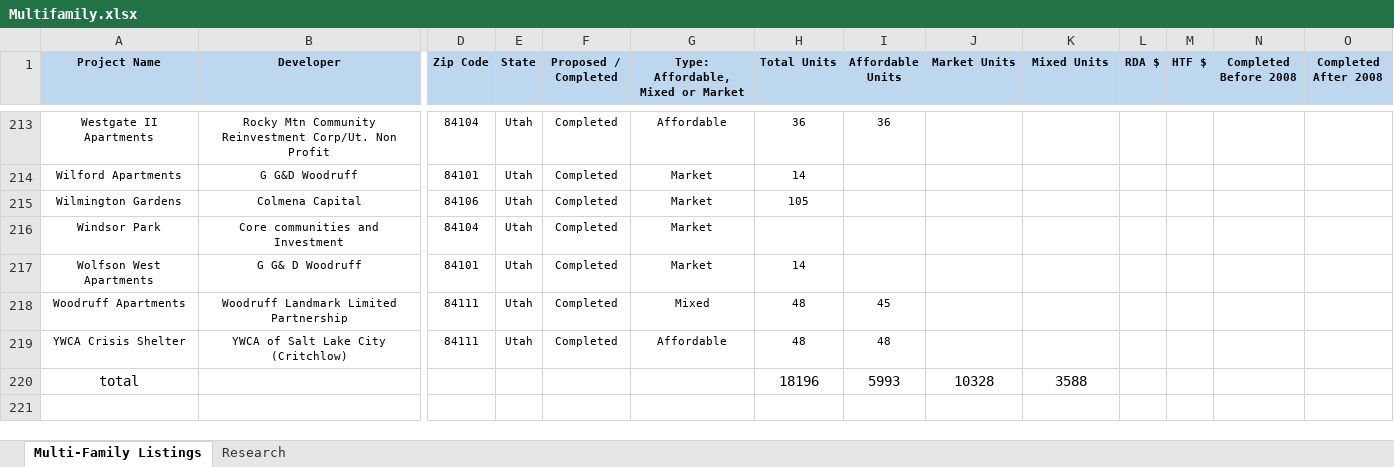
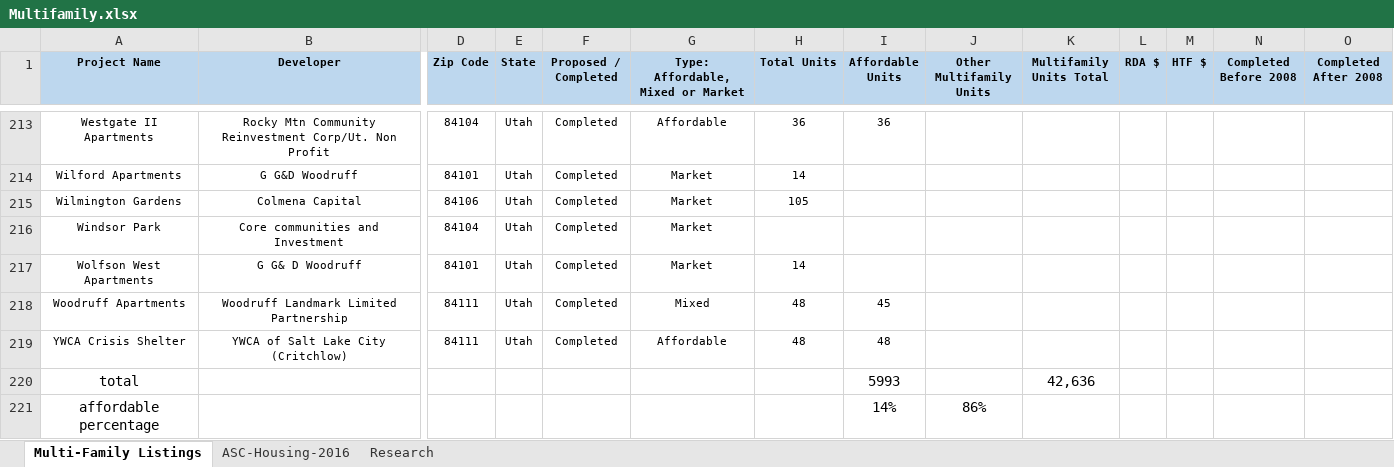
Before and after one commit to asternaut/slc-housing-dashboard-2, an Excel workbook: Data/Multifamily.xlsx, sheet Multi-Family Listings, drawn as a sheet; only a part is shown, gaps mark what is left out; values as stored, in another font and other column widths than the file's, no borders; rows hold the shown columns only; the diff names each change by its address in the sheet, - before the commit and + after, or states it on an @@ line.

Commit message:
2016 ACS housing units added

```diff
--- a/Data/Multifamily.xlsx (sheet Multi-Family Listings)
+++ b/Data/Multifamily.xlsx (sheet Multi-Family Listings)
+sheet tab: ASC-Housing-2016
-J1: Market Units
+J1: Other Multifamily Units
-K1: Mixed Units
+K1: Multifamily Units Total
-H220 (Total Units): 18196
+H220 (Total Units): (empty)
-J220 (Other Multifamily Units): 10328
+J220 (Other Multifamily Units): (empty)
-K220 (Multifamily Units Total): 3588
+K220 (Multifamily Units Total): 42,636
+row 221: affordable percentage |  |  |  |  |  |  | 14% | 86%
```
